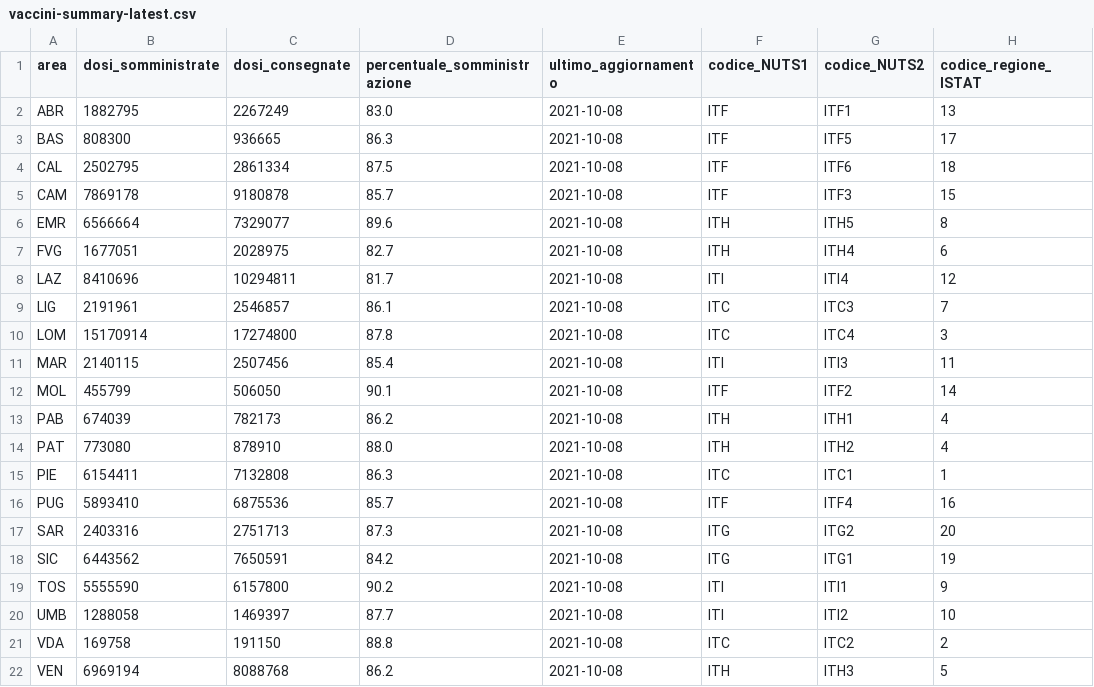
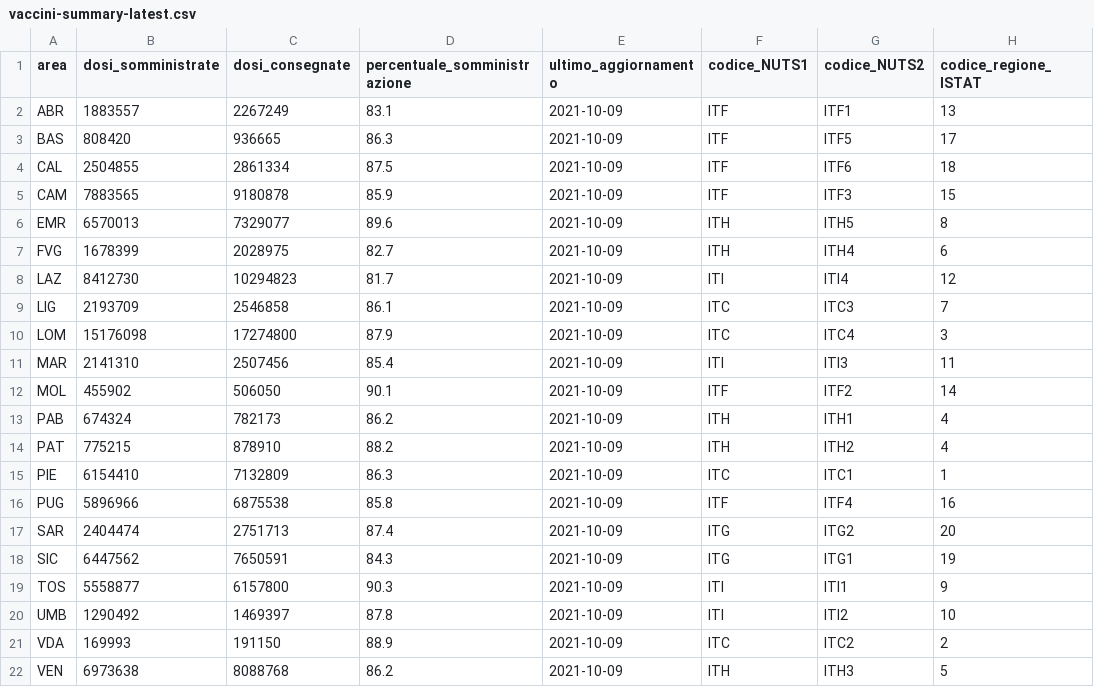
Before and after one commit to MatteoOrlandini/COVID-19-Vaccination-Italy, a CSV file: vaccini-summary-latest.csv, drawn as a sheet; only a part is shown; the diff names each change by its address in the sheet, - before the commit and + after, or states it on an @@ line.

```diff
--- a/vaccini-summary-latest.csv
+++ b/vaccini-summary-latest.csv
-B2 (dosi_somministrate): 1882795
+B2 (dosi_somministrate): 1883557
-D2 (percentuale_somministrazione): 83.0
+D2 (percentuale_somministrazione): 83.1
-E2:E22 (ultimo_aggiornamento): 2021-10-08
+E2:E22 (ultimo_aggiornamento): 2021-10-09
-B3 (dosi_somministrate): 808300
+B3 (dosi_somministrate): 808420
-B4 (dosi_somministrate): 2502795
+B4 (dosi_somministrate): 2504855
-B5 (dosi_somministrate): 7869178
+B5 (dosi_somministrate): 7883565
-D5 (percentuale_somministrazione): 85.7
+D5 (percentuale_somministrazione): 85.9
-B6 (dosi_somministrate): 6566664
+B6 (dosi_somministrate): 6570013
-B7 (dosi_somministrate): 1677051
+B7 (dosi_somministrate): 1678399
-B8 (dosi_somministrate): 8410696
+B8 (dosi_somministrate): 8412730
-C8 (dosi_consegnate): 10294811
+C8 (dosi_consegnate): 10294823
-B9 (dosi_somministrate): 2191961
+B9 (dosi_somministrate): 2193709
-C9 (dosi_consegnate): 2546857
+C9 (dosi_consegnate): 2546858
-B10 (dosi_somministrate): 15170914
+B10 (dosi_somministrate): 15176098
-D10 (percentuale_somministrazione): 87.8
+D10 (percentuale_somministrazione): 87.9
-B11 (dosi_somministrate): 2140115
+B11 (dosi_somministrate): 2141310
-B12 (dosi_somministrate): 455799
+B12 (dosi_somministrate): 455902
-B13 (dosi_somministrate): 674039
+B13 (dosi_somministrate): 674324
-B14 (dosi_somministrate): 773080
+B14 (dosi_somministrate): 775215
-D14 (percentuale_somministrazione): 88.0
+D14 (percentuale_somministrazione): 88.2
-B15 (dosi_somministrate): 6154411
+B15 (dosi_somministrate): 6154410
-C15 (dosi_consegnate): 7132808
+C15 (dosi_consegnate): 7132809
-B16 (dosi_somministrate): 5893410
+B16 (dosi_somministrate): 5896966
-C16 (dosi_consegnate): 6875536
+C16 (dosi_consegnate): 6875538
-D16 (percentuale_somministrazione): 85.7
+D16 (percentuale_somministrazione): 85.8
-B17 (dosi_somministrate): 2403316
+B17 (dosi_somministrate): 2404474
-D17 (percentuale_somministrazione): 87.3
+D17 (percentuale_somministrazione): 87.4
-B18 (dosi_somministrate): 6443562
+B18 (dosi_somministrate): 6447562
-D18 (percentuale_somministrazione): 84.2
+D18 (percentuale_somministrazione): 84.3
-B19 (dosi_somministrate): 5555590
+B19 (dosi_somministrate): 5558877
-D19 (percentuale_somministrazione): 90.2
+D19 (percentuale_somministrazione): 90.3
-B20 (dosi_somministrate): 1288058
+B20 (dosi_somministrate): 1290492
-D20 (percentuale_somministrazione): 87.7
+D20 (percentuale_somministrazione): 87.8
-B21 (dosi_somministrate): 169758
+B21 (dosi_somministrate): 169993
-D21 (percentuale_somministrazione): 88.8
+D21 (percentuale_somministrazione): 88.9
-B22 (dosi_somministrate): 6969194
+B22 (dosi_somministrate): 6973638
```
Also changed, not shown: anagrafica-vaccini-summary-latest.csv, 32 other files.
